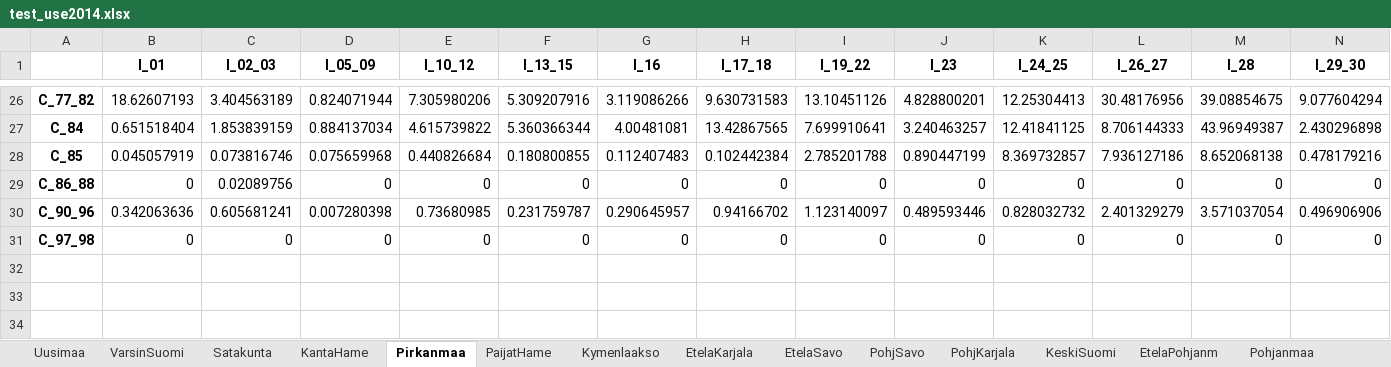
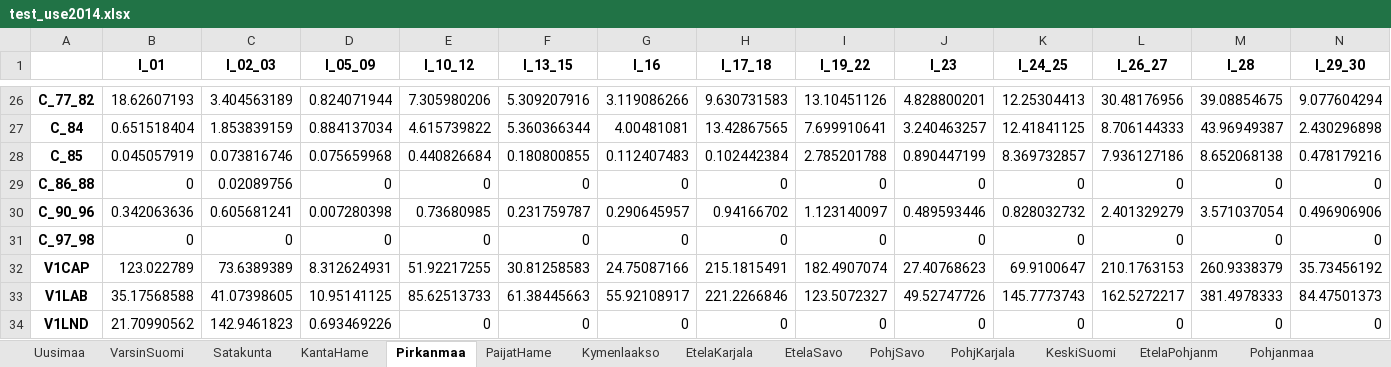
Before and after one commit to pttry/alta, an Excel workbook: outdata/test_use2014.xlsx, sheet Pirkanmaa, drawn as a sheet; only a part is shown, gaps mark what is left out; values as stored, in another font and other column widths than the file's, no borders; rows hold the shown columns only; the diff names each change by its address in the sheet, - before the commit and + after, or states it on an @@ line.

```diff
--- a/outdata/test_use2014.xlsx (sheet Pirkanmaa)
+++ b/outdata/test_use2014.xlsx (sheet Pirkanmaa)
+row 32: V1CAP | 123.022789 | 73.6389389 | 8.312624931 | 51.92217255 | 30.81258583 | 24.75087166 | 215.1815491 | 182.4907074 | 27.40768623 | 69.9100647 | 210.1763153 | 260.9338379 | 35.73456192
+row 33: V1LAB | 35.17568588 | 41.07398605 | 10.95141125 | 85.62513733 | 61.38445663 | 55.92108917 | 221.2266846 | 123.5072327 | 49.52747726 | 145.7773743 | 162.5272217 | 381.4978333 | 84.47501373
+row 34: V1LND | 21.70990562 | 142.9461823 | 0.693469226 | 0 | 0 | 0 | 0 | 0 | 0 | 0 | 0 | 0 | 0
```
Also changed, not shown: sheet Uusimaa, sheet VarsinSuomi, sheet PohjPohjanm, sheet KeskiSuomi, sheet PohjSavo, sheet Pohjanmaa, 12 more sheets, outdata/test2014.xlsx, 2 other files.
